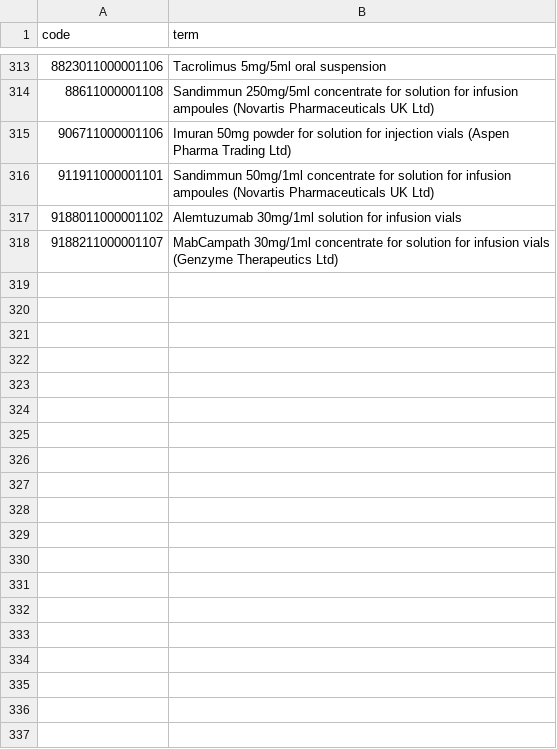
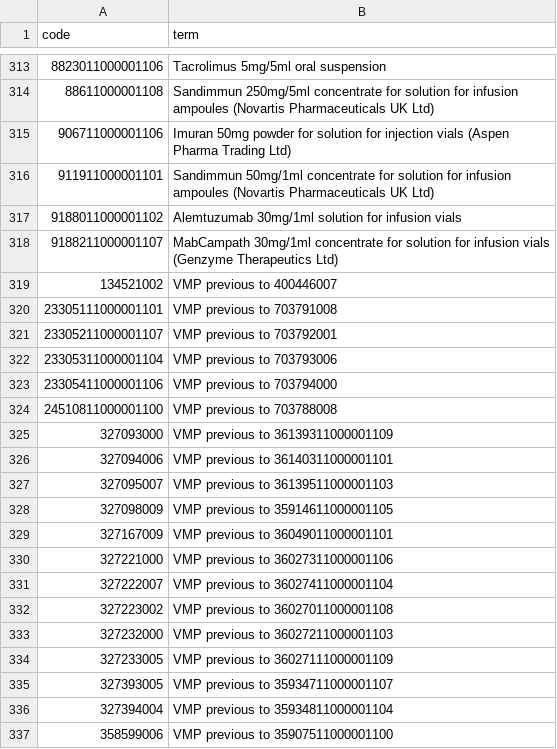
Before and after one commit to opensafely/udca_covid, a CSV file: codelists/nhsd-immunosuppresant-drugs-pra-dmd.csv, drawn as a sheet; only a part is shown, gaps mark what is left out; the diff covers the shown part only; the diff names each change by its address in the sheet, - before the commit and + after, or states it on an @@ line.

Commit message:
updated codelists as per GitHub

```diff
--- a/codelists/nhsd-immunosuppresant-drugs-pra-dmd.csv
+++ b/codelists/nhsd-immunosuppresant-drugs-pra-dmd.csv
+row 319: 134521002 | VMP previous to 400446007
+row 320: 23305111000001101 | VMP previous to 703791008
+row 321: 23305211000001107 | VMP previous to 703792001
+row 322: 23305311000001104 | VMP previous to 703793006
+row 323: 23305411000001106 | VMP previous to 703794000
+row 324: 24510811000001100 | VMP previous to 703788008
+row 325: 327093000 | VMP previous to 36139311000001109
+row 326: 327094006 | VMP previous to 36140311000001101
+row 327: 327095007 | VMP previous to 36139511000001103
+row 328: 327098009 | VMP previous to 35914611000001105
+row 329: 327167009 | VMP previous to 36049011000001101
+row 330: 327221000 | VMP previous to 36027311000001106
+row 331: 327222007 | VMP previous to 36027411000001104
+row 332: 327223002 | VMP previous to 36027011000001108
+row 333: 327232000 | VMP previous to 36027211000001103
+row 334: 327233005 | VMP previous to 36027111000001109
+row 335: 327393005 | VMP previous to 35934711000001107
+row 336: 327394004 | VMP previous to 35934811000001104
+row 337: 358599006 | VMP previous to 35907511000001100
```
Also changed, not shown: 32 added rows elsewhere in this file, codelists/nhsd-oral-steroid-drugs-pra-dmd.csv, codelists/opensafely-ursodeoxycholic_acid.csv, 6 other files.
